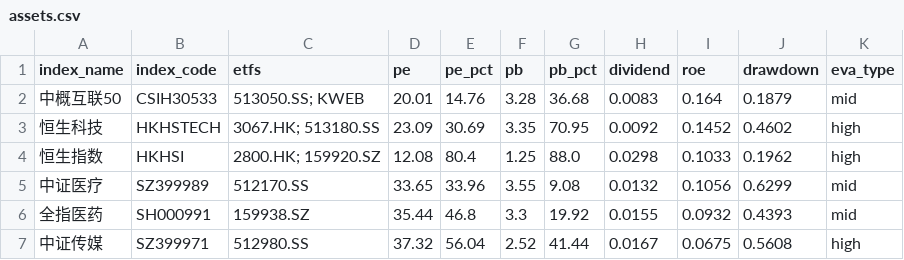
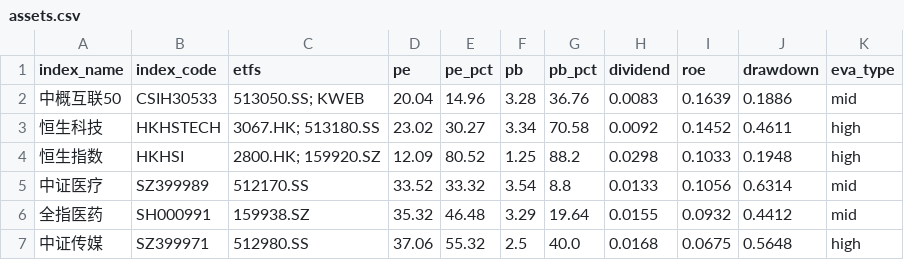
Before and after one commit to bryanzhang1024/etf-dashboard-auto, a CSV file: docs/assets.csv, drawn as a sheet; only a part is shown; the diff covers the shown part only.

```diff
--- a/docs/assets.csv
+++ b/docs/assets.csv
@@ -1,7 +1,7 @@
 index_name,index_code,etfs,pe,pe_pct,pb,pb_pct,dividend,roe,drawdown,eva_type
-中概互联50,CSIH30533,513050.SS; KWEB,20.01,14.76,3.28,36.68,0.0083,0.164,0.1879,mid
-恒生科技,HKHSTECH,3067.HK; 513180.SS,23.09,30.69,3.35,70.95,0.0092,0.1452,0.4602,high
-恒生指数,HKHSI,2800.HK; 159920.SZ,12.08,80.4,1.25,88.0,0.0298,0.1033,0.1962,high
-中证医疗,SZ399989,512170.SS,33.65,33.96,3.55,9.08,0.0132,0.1056,0.6299,mid
-全指医药,SH000991,159938.SZ,35.44,46.8,3.3,19.92,0.0155,0.0932,0.4393,mid
-中证传媒,SZ399971,512980.SS,37.32,56.04,2.52,41.44,0.0167,0.0675,0.5608,high
+中概互联50,CSIH30533,513050.SS; KWEB,20.04,14.96,3.28,36.76,0.0083,0.1639,0.1886,mid
+恒生科技,HKHSTECH,3067.HK; 513180.SS,23.02,30.27,3.34,70.58,0.0092,0.1452,0.4611,high
+恒生指数,HKHSI,2800.HK; 159920.SZ,12.09,80.52,1.25,88.2,0.0298,0.1033,0.1948,high
+中证医疗,SZ399989,512170.SS,33.52,33.32,3.54,8.8,0.0133,0.1056,0.6314,mid
+全指医药,SH000991,159938.SZ,35.32,46.48,3.29,19.64,0.0155,0.0932,0.4412,mid
+中证传媒,SZ399971,512980.SS,37.06,55.32,2.5,40.0,0.0168,0.0675,0.5648,high
```
Also changed, not shown: 76 edited cells elsewhere in this file.
